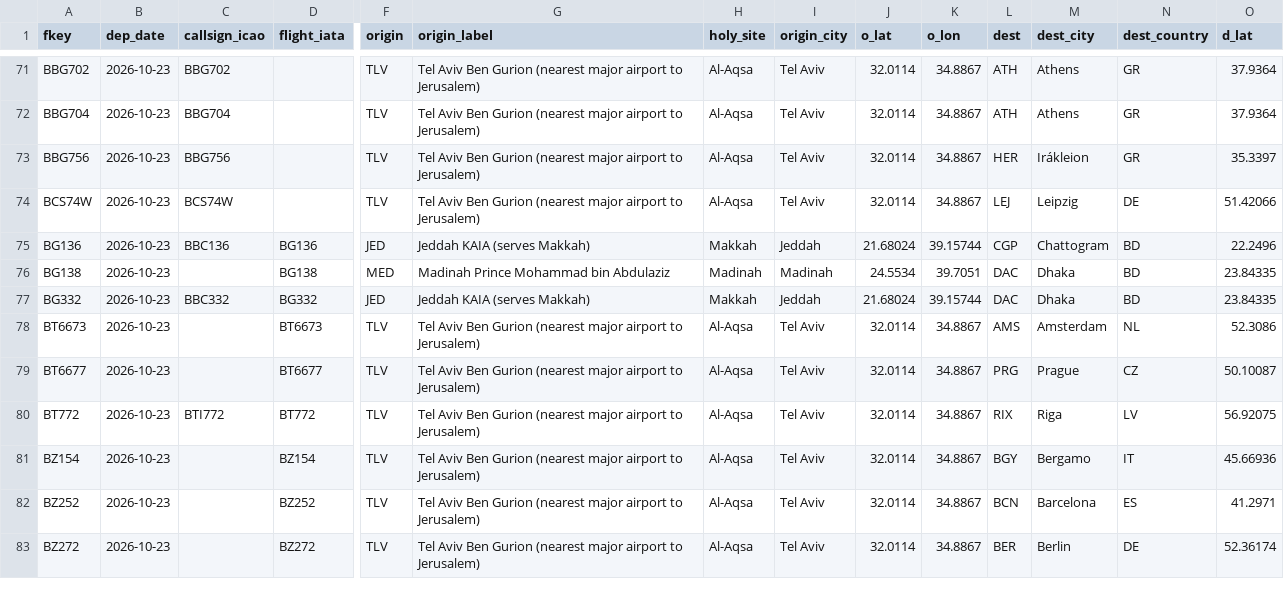
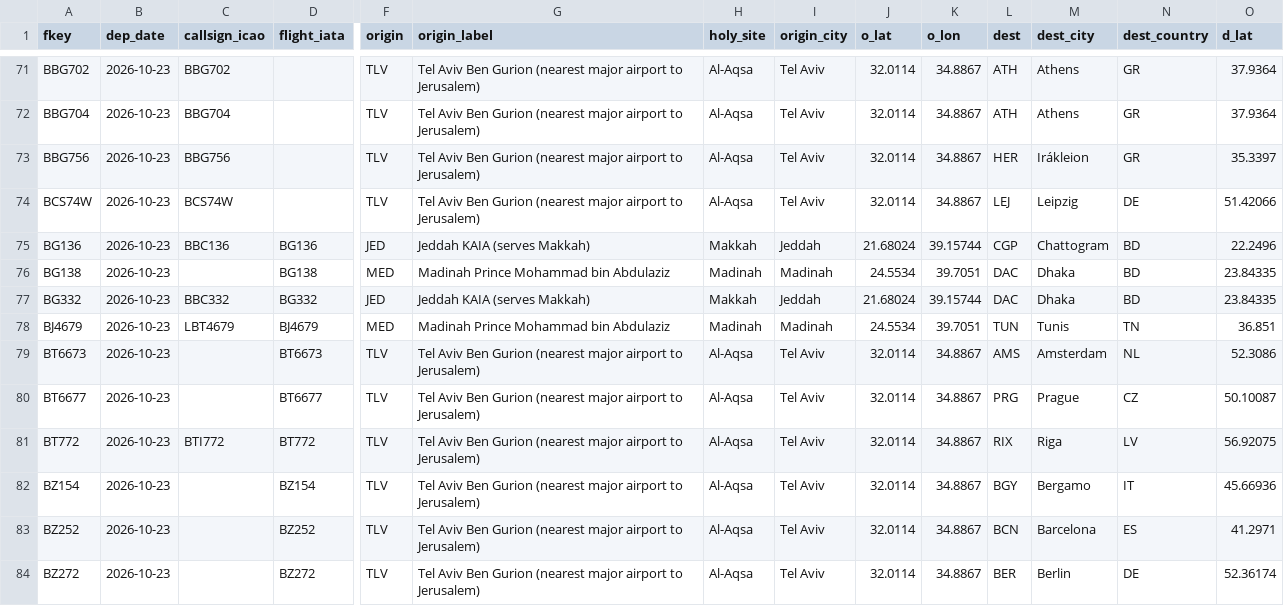
Before and after one commit to mrbugimposter3-ship-it/haramain-flights-live, a CSV file: data/flights/2026-10-23.csv, drawn as a sheet; only a part is shown, gaps mark what is left out; rows hold the shown columns only; the diff covers the shown part only; the diff names each change by its address in the sheet, - before the commit and + after, or states it on an @@ line.

```diff
--- a/data/flights/2026-10-23.csv
+++ b/data/flights/2026-10-23.csv
+row 78: BJ4679 | 2026-10-23 | LBT4679 | BJ4679 | MED | Madinah Prince Mohammad bin Abdulaziz | Madinah | Madinah | 24.5534 | 39.7051 | TUN | Tunis | TN | 36.851
```
Also changed, not shown: 1 added row and 10 edited cells elsewhere in this file, data/flights/2026-10-24.csv, data/flights/2026-10-25.csv, 43 other files.
